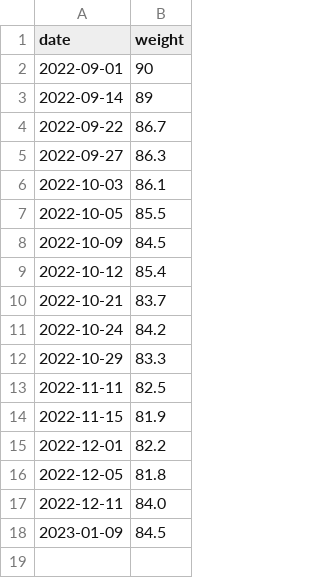
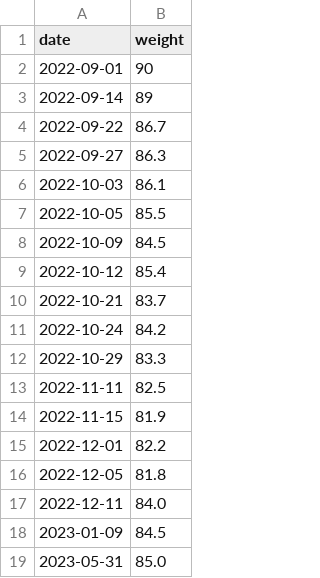
Before and after one commit to robindotis/robinis.github.io, a CSV file: assets/csv/stats-weight.csv, drawn as a sheet.

```diff
--- a/assets/csv/stats-weight.csv
+++ b/assets/csv/stats-weight.csv
@@ -18 +18,2 @@ date,weight
 2023-01-09,84.5
+2023-05-31,85.0
```
Also changed, not shown: 1 other file.
